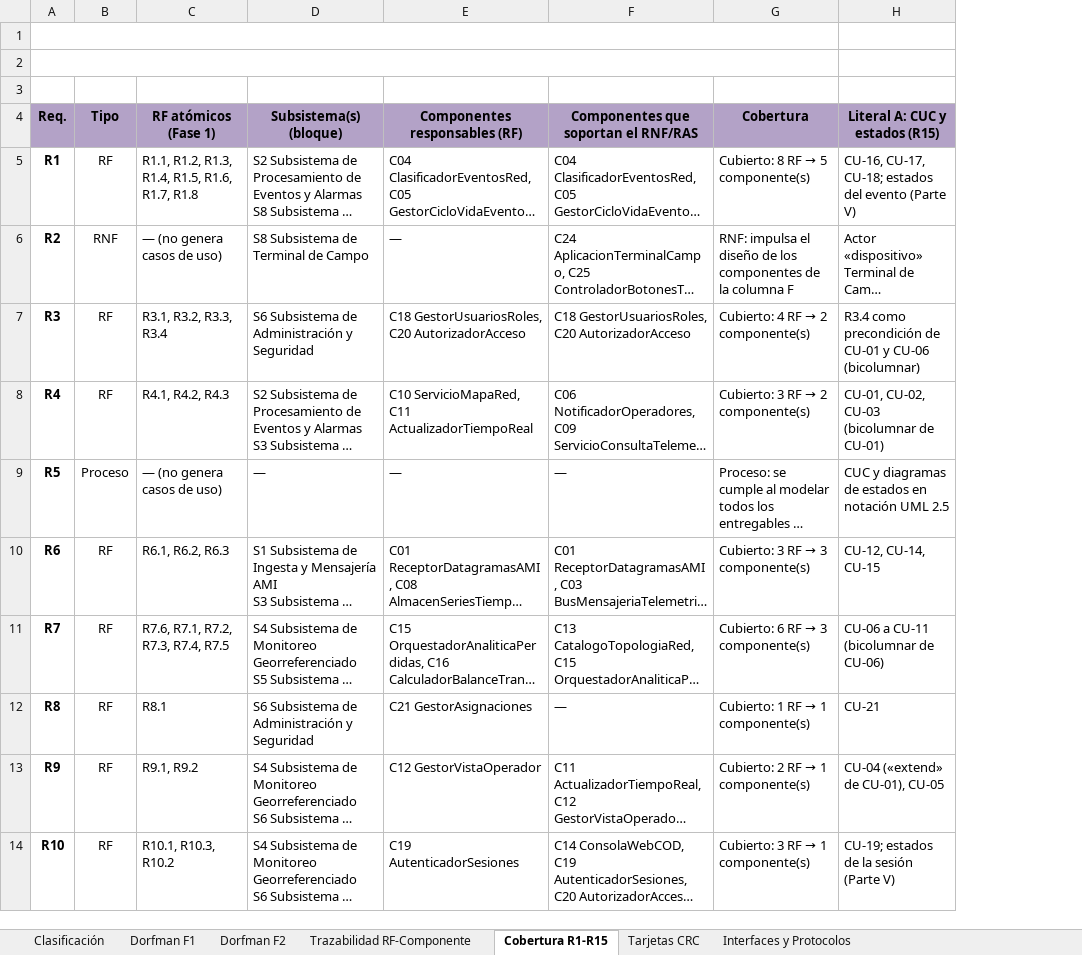
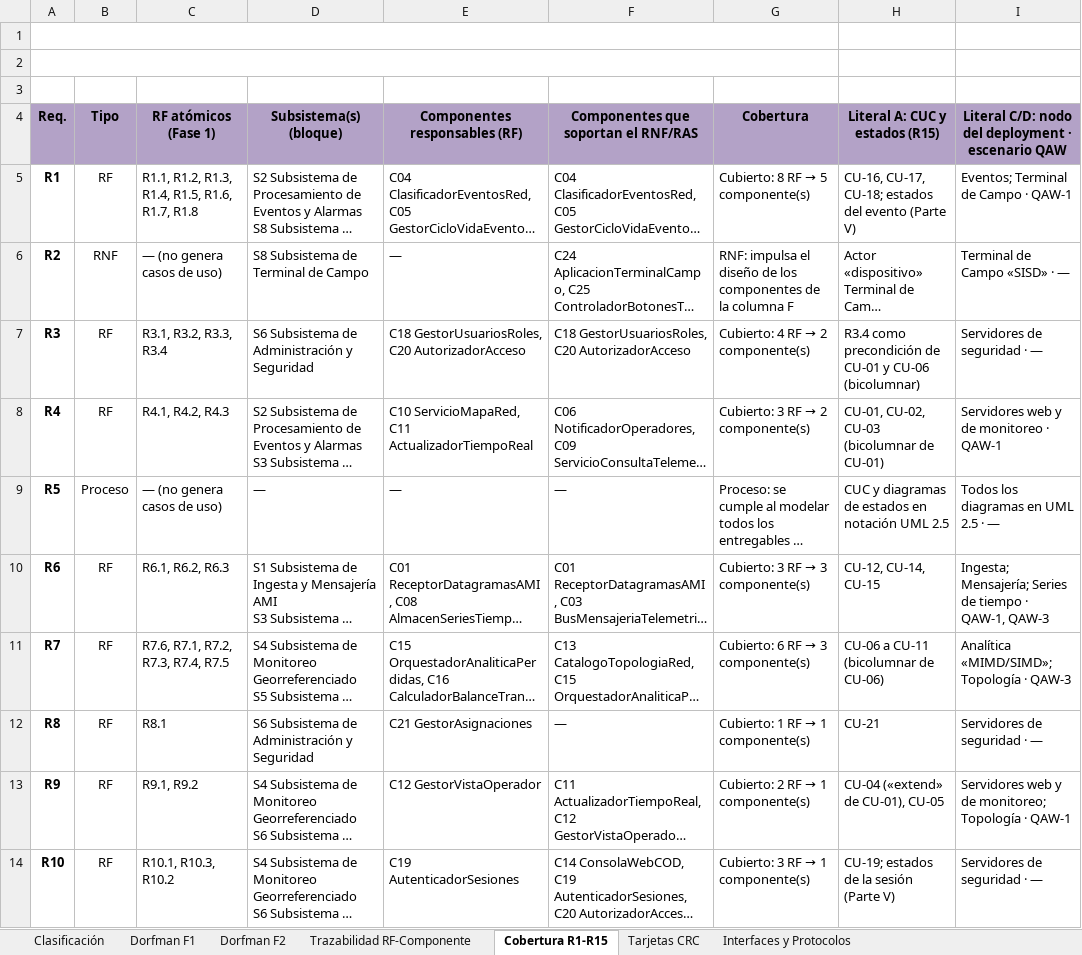
Before and after one commit to ValeriaPiza/parcial2-inge4, an Excel workbook: reques.xlsx, sheet Cobertura R1-R15, drawn as a sheet; only a part is shown; long unchanged cells end in …; values as stored, in another font and other column widths than the file's, no borders; the diff names each change by its address in the sheet, - before the commit and + after, or states it on an @@ line.

```diff
--- a/reques.xlsx (sheet Cobertura R1-R15)
+++ b/reques.xlsx (sheet Cobertura R1-R15)
+column I, rows 4-14: Literal C/D: nodo del deployment · escenario QAW | Eventos; Terminal de Campo · QAW-1 | Terminal de Campo «SISD» · — | Servidores de seguridad · — | Servidores web y de monitoreo · QAW-1 | Todos los diagramas en UML 2.5 · — | Ingesta; Mensajería; Series de tiempo · QAW-1, QAW-3 | Analítica «MIMD/SIMD»; Topología · QAW-3 | Servidores de seguridad · — | Servidores web y de monitoreo; Topología · QAW-1 | Servidores de seguridad · —
```
Also changed, not shown: sheet Tarjetas CRC, sheet Interfaces y Protocolos, 26 other files.
